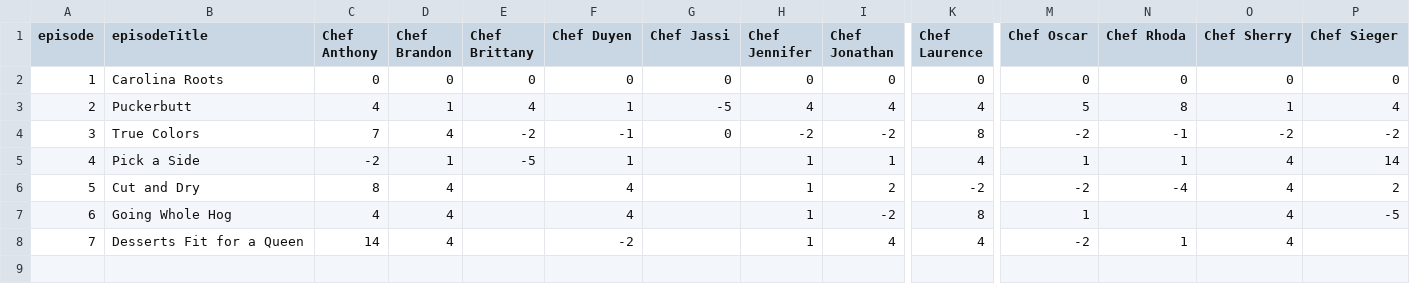
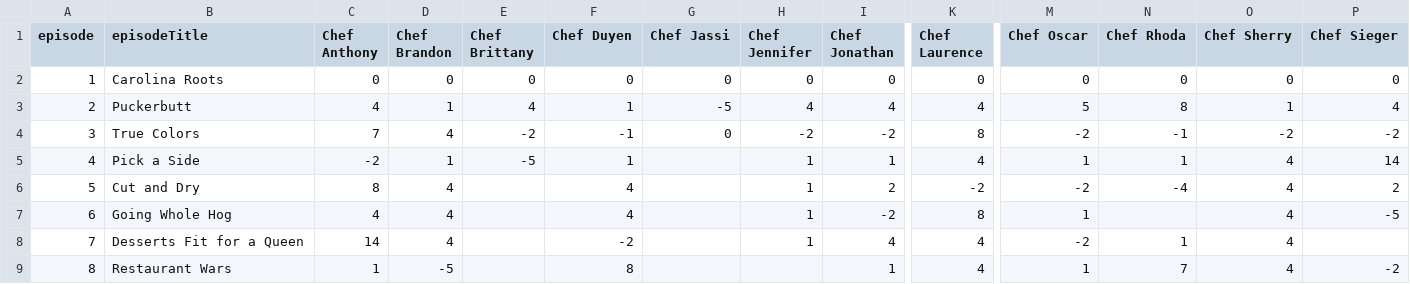
Before and after one commit to benkha/top_chef_fantasy, a CSV file: chef_scores.csv, drawn as a sheet; only a part is shown, gaps mark what is left out; rows hold the shown columns only; the diff names each change by its address in the sheet, - before the commit and + after, or states it on an @@ line.

Commit message:
Update episode 8 (#18)
* Update for EP 8

* Fix rhoda score

```diff
--- a/chef_scores.csv
+++ b/chef_scores.csv
+row 9: 8 | Restaurant Wars | 1 | -5 |  | 8 |  |  | 1 | 4 | 1 | 7 | 4 | -2
```
